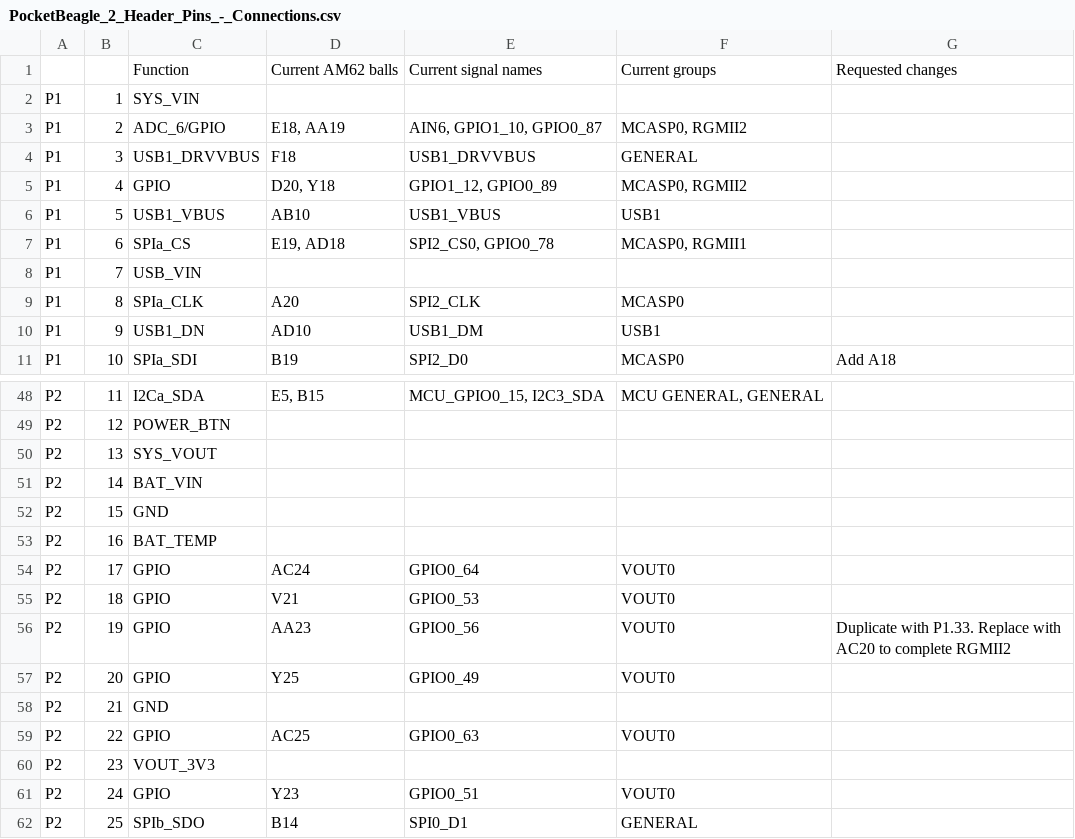
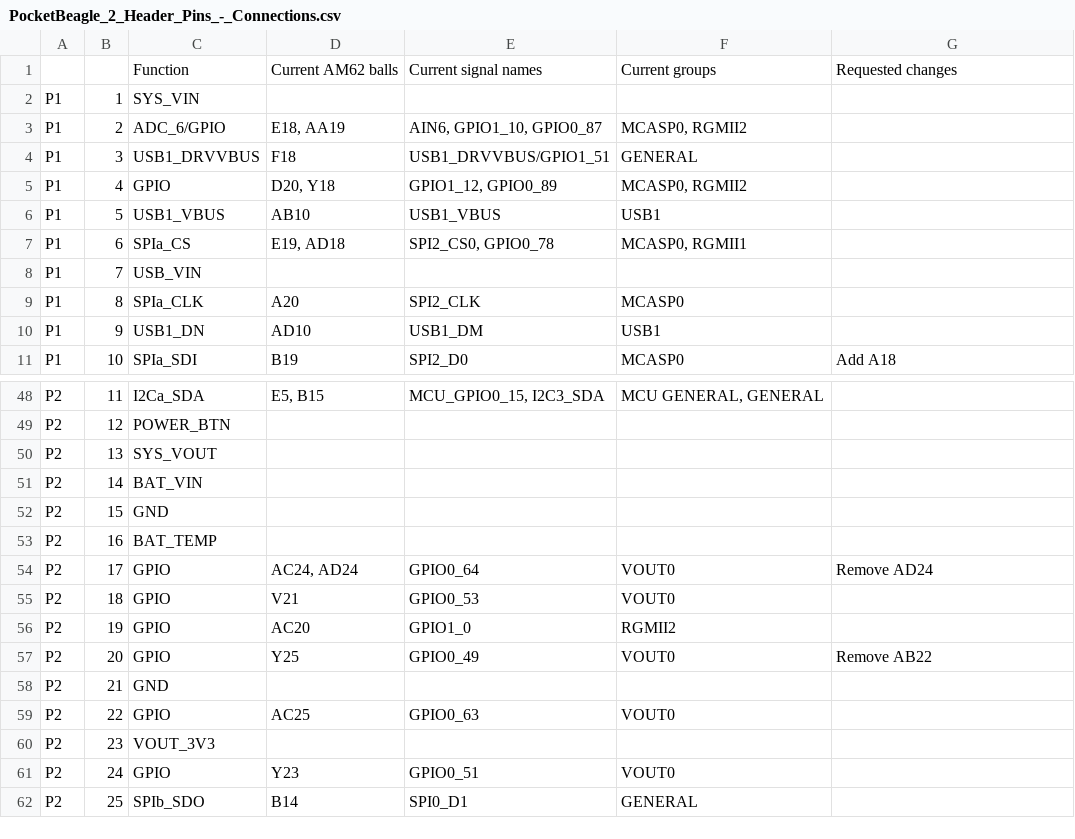
Before and after one commit to beagleboard/pocketbeagle-2, a CSV file: PocketBeagle_2_Header_Pins_-_Connections.csv, drawn as a sheet; only a part is shown, gaps mark what is left out.

Commit message:
Update PocketBeagle_2_Header_Pins_-_Connections.csv

```diff
--- a/PocketBeagle_2_Header_Pins_-_Connections.csv
+++ b/PocketBeagle_2_Header_Pins_-_Connections.csv
@@ -3,3 +3,3 @@ P1,1,SYS_VIN,,,,
 P1,2,ADC_6/GPIO,"E18, AA19","AIN6, GPIO1_10, GPIO0_87","MCASP0, RGMII2",
-P1,3,USB1_DRVVBUS,F18,USB1_DRVVBUS,GENERAL,
+P1,3,USB1_DRVVBUS,F18,"USB1_DRVVBUS/GPIO1_51",GENERAL,
 P1,4,GPIO,"D20, Y18","GPIO1_12, GPIO0_89","MCASP0, RGMII2",
@@ -53,6 +53,6 @@ P2,15,GND,,,,
 P2,16,BAT_TEMP,,,,
-P2,17,GPIO,AC24,GPIO0_64,VOUT0,
+P2,17,GPIO,"AC24, AD24",GPIO0_64,VOUT0,Remove AD24
 P2,18,GPIO,V21,GPIO0_53,VOUT0,
-P2,19,GPIO,AA23,GPIO0_56,VOUT0,Duplicate with P1.33. Replace with AC20 to complete RGMII2
-P2,20,GPIO,Y25,GPIO0_49,VOUT0,
+P2,19,GPIO,AC20,GPIO1_0,RGMII2,
+P2,20,GPIO,Y25,GPIO0_49,VOUT0,Remove AB22
 P2,21,GND,,,,
```
